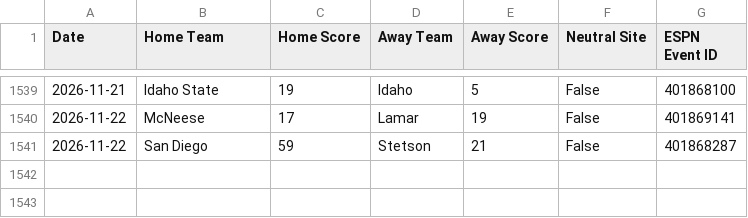
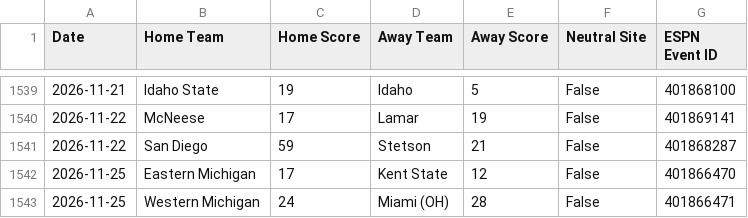
Before and after one commit to AllMOSports/College_Football_2026, a CSV file: data/cfb/2026/cfb_scoreboard_2026.csv, drawn as a sheet; only a part is shown, gaps mark what is left out; the diff names each change by its address in the sheet, - before the commit and + after, or states it on an @@ line.

```diff
--- a/data/cfb/2026/cfb_scoreboard_2026.csv
+++ b/data/cfb/2026/cfb_scoreboard_2026.csv
+row 1542: 2026-11-25 | Eastern Michigan | 17 | Kent State | 12 | False | 401866470
+row 1543: 2026-11-25 | Western Michigan | 24 | Miami (OH) | 28 | False | 401866471
```
Also changed, not shown: data/cfb/2026/cfb_picks_2026.csv, data/cfb/2026/cfb_predictions_log_2026.csv, 17 other files.
